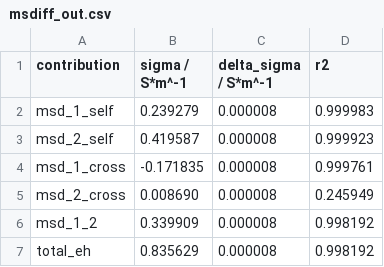
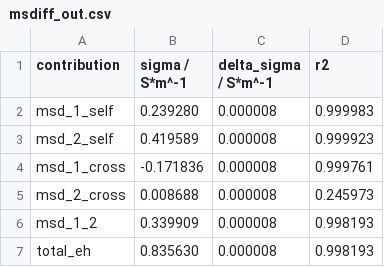
Before and after one commit to kirchners-manta/msdiff, a CSV file: examples/conductivity/2_comp/msdiff_out.csv, drawn as a sheet.

```diff
--- a/examples/conductivity/2_comp/msdiff_out.csv
+++ b/examples/conductivity/2_comp/msdiff_out.csv
@@ -1,7 +1,7 @@
    contribution,  sigma / S*m^-1, delta_sigma / S*m^-1,        r2
-     msd_1_self,        0.239279,             0.000008,  0.999983
-     msd_2_self,        0.419587,             0.000008,  0.999923
-    msd_1_cross,       -0.171835,             0.000008,  0.999761
-    msd_2_cross,        0.008690,             0.000008,  0.245949
-        msd_1_2,        0.339909,             0.000008,  0.998192
-       total_eh,        0.835629,             0.000008,  0.998192
+     msd_1_self,        0.239280,             0.000008,  0.999983
+     msd_2_self,        0.419589,             0.000008,  0.999923
+    msd_1_cross,       -0.171836,             0.000008,  0.999761
+    msd_2_cross,        0.008688,             0.000008,  0.245973
+        msd_1_2,        0.339909,             0.000008,  0.998193
+       total_eh,        0.835630,             0.000008,  0.998193
```
Also changed, not shown: examples/conductivity/2_comp/msdiff_tp.csv, examples/conductivity/3_comp/msdiff_out.csv, 33 other files.
